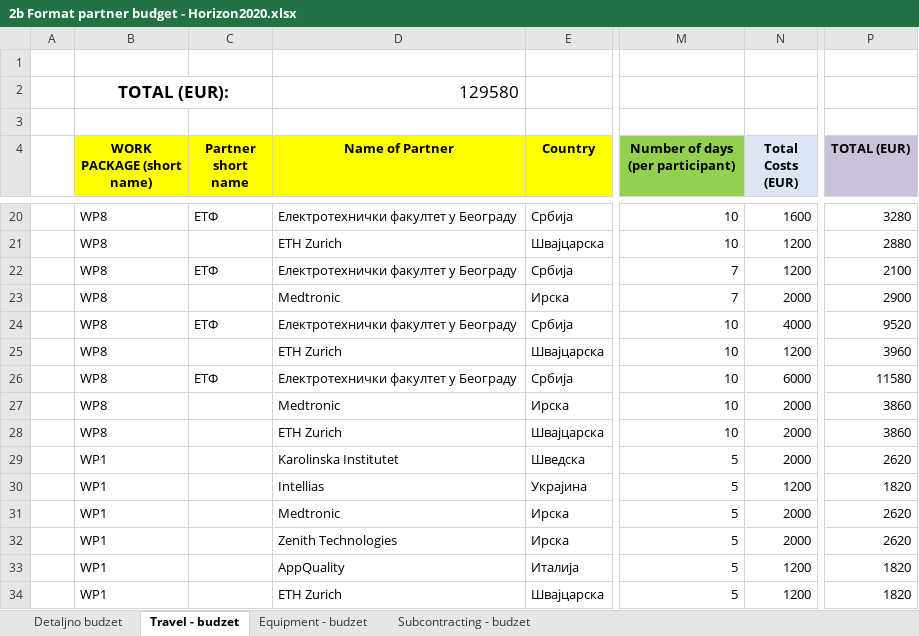
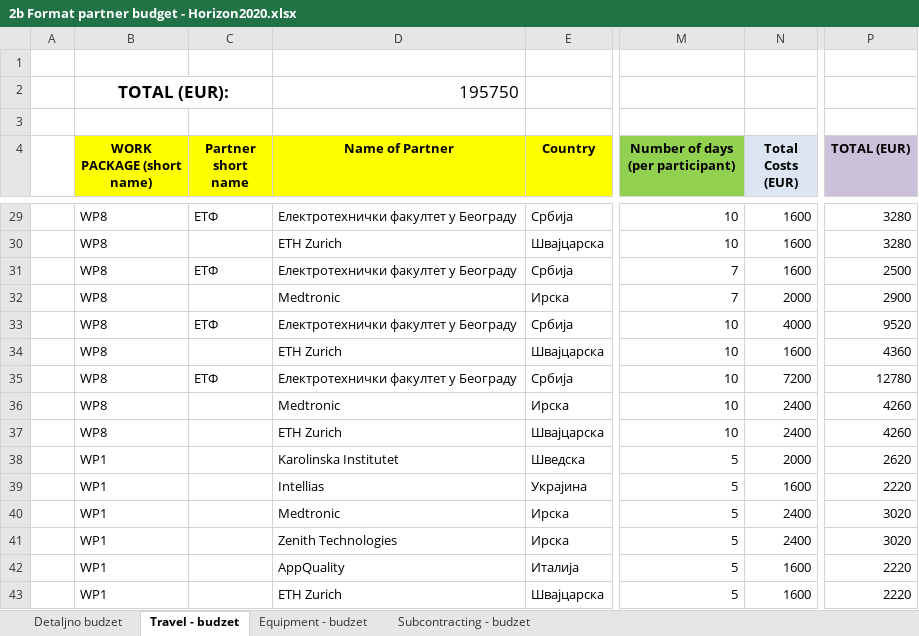
Before and after one commit to PetrovicT/CardioGuardian, an Excel workbook: 2b Format partner budget - Horizon2020.xlsx, sheet Travel - budzet, drawn as a sheet; only a part is shown, gaps mark what is left out; values as stored, in another font and other column widths than the file's, no borders; addresses are those after the commit; the diff covers the shown part only; the diff names each change by its address in the sheet, - before the commit and + after, or states it on an @@ line.

Commit message:
Konacan budzet 2a

```diff
--- a/2b Format partner budget - Horizon2020.xlsx (sheet Travel - budzet)
+++ b/2b Format partner budget - Horizon2020.xlsx (sheet Travel - budzet)
-D2 (Name of Partner): 129580
+D2 (Name of Partner): 195750
-N30:N31 (Total Costs (EUR)): 1200
+N30:N31 (Total Costs (EUR)): 1600
-P30 (TOTAL (EUR)): 2880
+P30 (TOTAL (EUR)): 3280
-P31 (TOTAL (EUR)): 2100
+P31 (TOTAL (EUR)): 2500
-N34 (Total Costs (EUR)): 1200
+N34 (Total Costs (EUR)): 1600
-P34 (TOTAL (EUR)): 3960
+P34 (TOTAL (EUR)): 4360
-N35 (Total Costs (EUR)): 6000
+N35 (Total Costs (EUR)): 7200
-P35 (TOTAL (EUR)): 11580
+P35 (TOTAL (EUR)): 12780
-N36:N37 (Total Costs (EUR)): 2000
+N36:N37 (Total Costs (EUR)): 2400
-P36:P37 (TOTAL (EUR)): 3860
+P36:P37 (TOTAL (EUR)): 4260
-N39 (Total Costs (EUR)): 1200
+N39 (Total Costs (EUR)): 1600
-P39 (TOTAL (EUR)): 1820
+P39 (TOTAL (EUR)): 2220
-N40:N41 (Total Costs (EUR)): 2000
+N40:N41 (Total Costs (EUR)): 2400
-P40:P41 (TOTAL (EUR)): 2620
+P40:P41 (TOTAL (EUR)): 3020
-N42:N43 (Total Costs (EUR)): 1200
+N42:N43 (Total Costs (EUR)): 1600
-P42:P43 (TOTAL (EUR)): 1820
+P42:P43 (TOTAL (EUR)): 2220
```
Also changed, not shown: 9 added rows and 21 edited cells elsewhere in this sheet, sheet Equipment - budzet, sheet Subcontracting - budzet, formulas that keep their value, charts or pictures, 4 other files.
